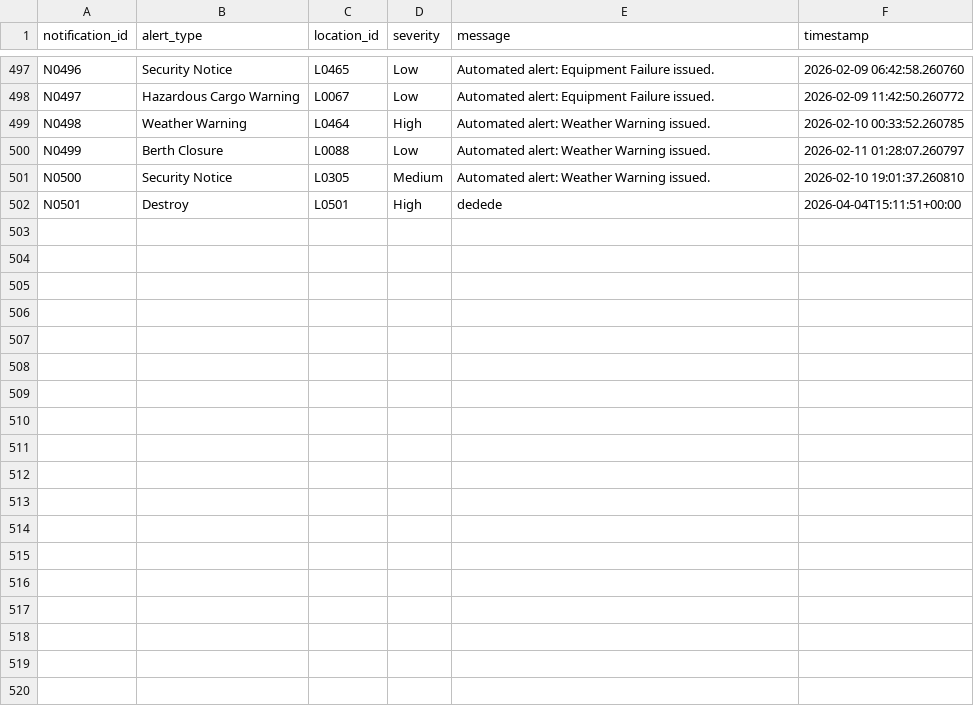
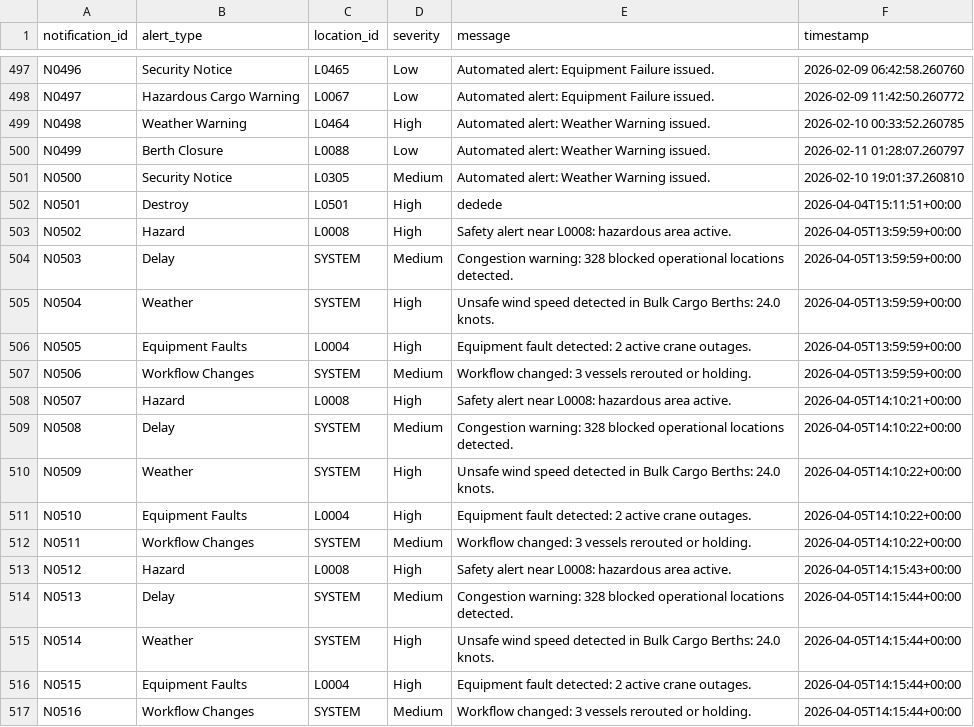
Before and after one commit to MuhammadKamran1183/SMPOOS, a CSV file: data/smpoos_notifications.csv, drawn as a sheet; only a part is shown, gaps mark what is left out; the diff names each change by its address in the sheet, - before the commit and + after, or states it on an @@ line.

Commit message:
--Main Features--
Dashboard, Analytics, Notifications, Login is completed with csv files and python backed

```diff
--- a/data/smpoos_notifications.csv
+++ b/data/smpoos_notifications.csv
+row 503: N0502 | Hazard | L0008 | High | Safety alert near L0008: hazardous area active. | 2026-04-05T13:59:59+00:00
+row 504: N0503 | Delay | SYSTEM | Medium | Congestion warning: 328 blocked operational locations detected. | 2026-04-05T13:59:59+00:00
+row 505: N0504 | Weather | SYSTEM | High | Unsafe wind speed detected in Bulk Cargo Berths: 24.0 knots. | 2026-04-05T13:59:59+00:00
+row 506: N0505 | Equipment Faults | L0004 | High | Equipment fault detected: 2 active crane outages. | 2026-04-05T13:59:59+00:00
+row 507: N0506 | Workflow Changes | SYSTEM | Medium | Workflow changed: 3 vessels rerouted or holding. | 2026-04-05T13:59:59+00:00
+row 508: N0507 | Hazard | L0008 | High | Safety alert near L0008: hazardous area active. | 2026-04-05T14:10:21+00:00
+row 509: N0508 | Delay | SYSTEM | Medium | Congestion warning: 328 blocked operational locations detected. | 2026-04-05T14:10:22+00:00
+row 510: N0509 | Weather | SYSTEM | High | Unsafe wind speed detected in Bulk Cargo Berths: 24.0 knots. | 2026-04-05T14:10:22+00:00
+row 511: N0510 | Equipment Faults | L0004 | High | Equipment fault detected: 2 active crane outages. | 2026-04-05T14:10:22+00:00
+row 512: N0511 | Workflow Changes | SYSTEM | Medium | Workflow changed: 3 vessels rerouted or holding. | 2026-04-05T14:10:22+00:00
+row 513: N0512 | Hazard | L0008 | High | Safety alert near L0008: hazardous area active. | 2026-04-05T14:15:43+00:00
+row 514: N0513 | Delay | SYSTEM | Medium | Congestion warning: 328 blocked operational locations detected. | 2026-04-05T14:15:44+00:00
+row 515: N0514 | Weather | SYSTEM | High | Unsafe wind speed detected in Bulk Cargo Berths: 24.0 knots. | 2026-04-05T14:15:44+00:00
+row 516: N0515 | Equipment Faults | L0004 | High | Equipment fault detected: 2 active crane outages. | 2026-04-05T14:15:44+00:00
+row 517: N0516 | Workflow Changes | SYSTEM | Medium | Workflow changed: 3 vessels rerouted or holding. | 2026-04-05T14:15:44+00:00
```
Also changed, not shown: data/smpoos_crane_outages.csv, data/smpoos_credentials.csv, 53 other files.
